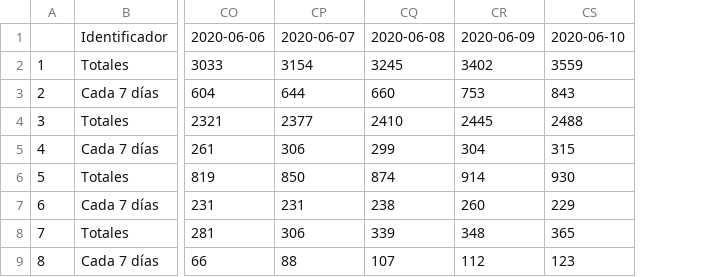
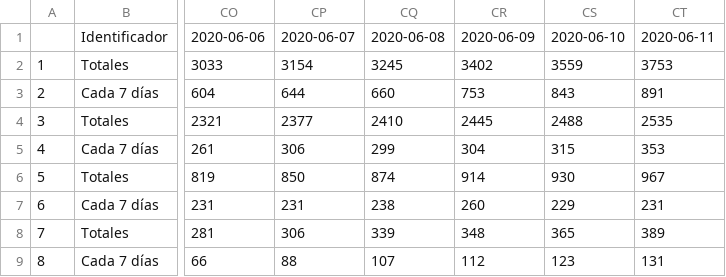
Before and after one commit to ftahumadalobos/sarscv19-mr, a CSV file: Contagios-Totales y cada 7 días/CasosRegiones_Velocidad_Covid19.csv, drawn as a sheet; only a part is shown, gaps mark what is left out; the diff names each change by its address in the sheet, - before the commit and + after, or states it on an @@ line.

Commit message:
Update CasosRegiones_Velocidad_Covid19.csv

```diff
--- a/Contagios-Totales y cada 7 días/CasosRegiones_Velocidad_Covid19.csv
+++ b/Contagios-Totales y cada 7 días/CasosRegiones_Velocidad_Covid19.csv
+column CT, rows 1-9: 2020-06-11 | 3753 | 891 | 2535 | 353 | 967 | 231 | 389 | 131
```
